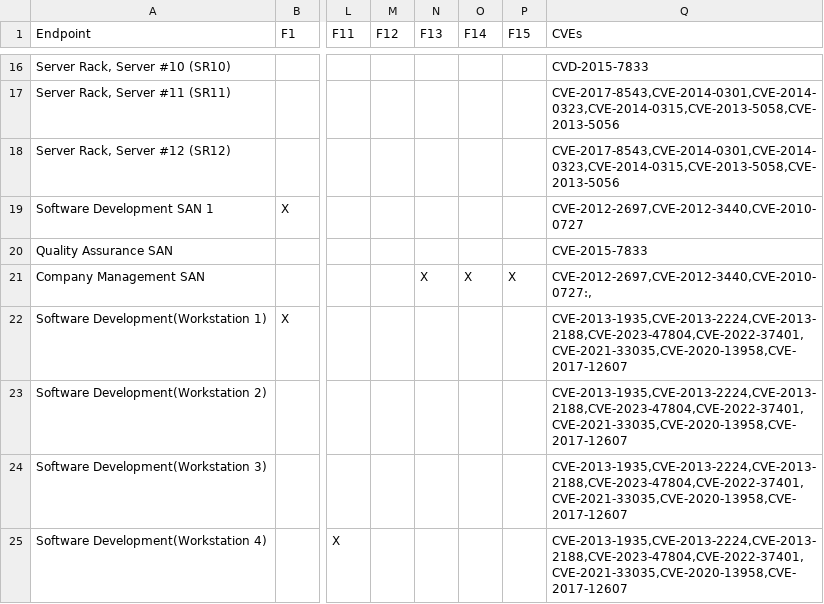
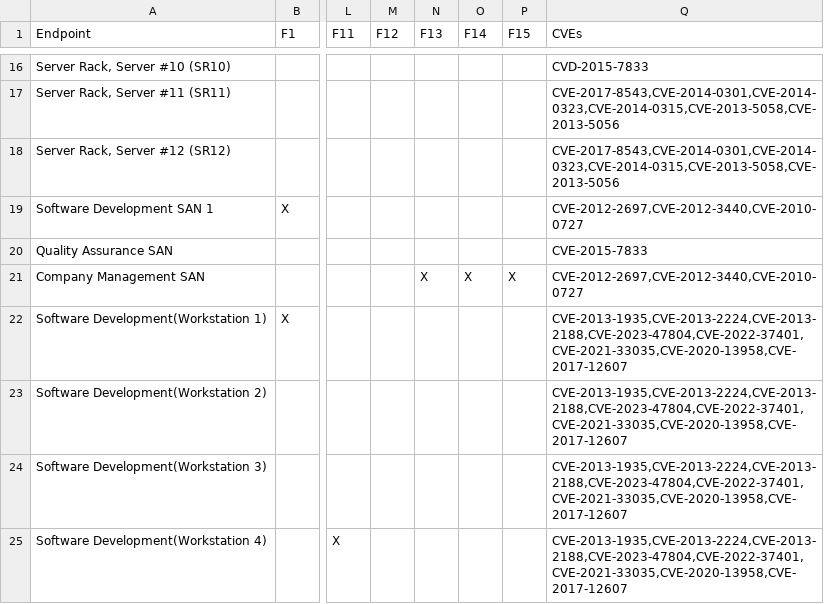
Before and after one commit to chandler-cook/CRAM, a CSV file: System2Crit.csv, drawn as a sheet; only a part is shown, gaps mark what is left out; the diff names each change by its address in the sheet, - before the commit and + after, or states it on an @@ line.

Commit message:
Update System2Crit.csv

```diff
--- a/System2Crit.csv
+++ b/System2Crit.csv
-Q21 (CVEs): CVE-2012-2697,CVE-2012-3440,CVE-2010-0727:,
+Q21 (CVEs): CVE-2012-2697,CVE-2012-3440,CVE-2010-0727
```
